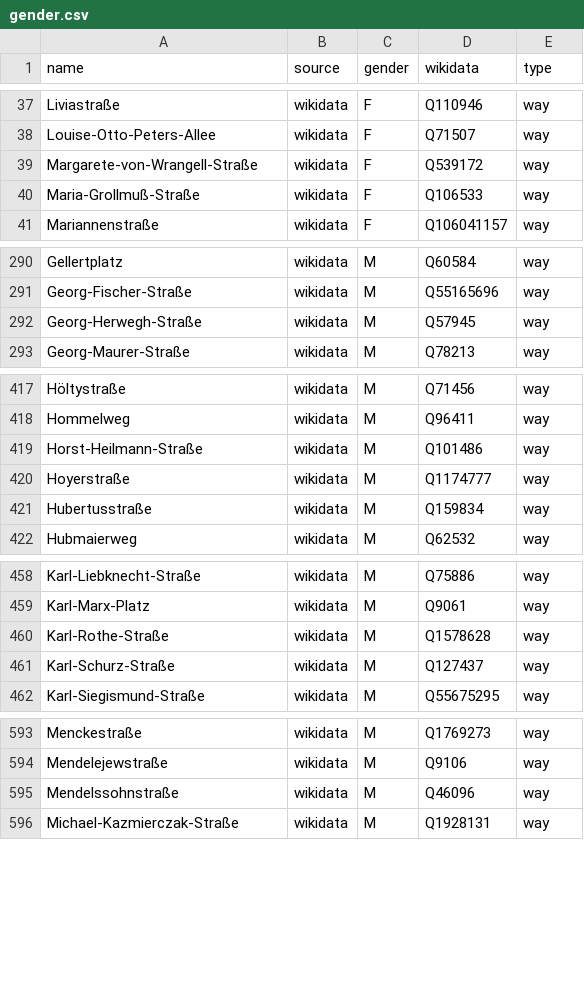
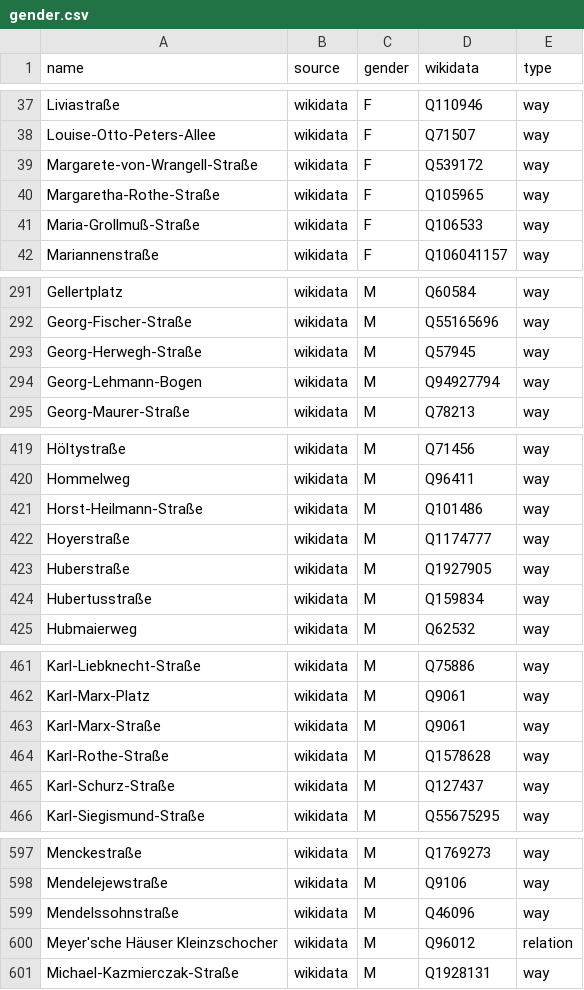
Before and after one commit to EqualStreetNames/equalstreetnames-leipzig, a CSV file: data/gender.csv, drawn as a sheet; only a part is shown, gaps mark what is left out; the diff covers the shown part only; the diff names each change by its address in the sheet, - before the commit and + after, or states it on an @@ line.

```diff
--- a/data/gender.csv
+++ b/data/gender.csv
+row 40: Margaretha-Rothe-Straße | wikidata | F | Q105965 | way
+row 294: Georg-Lehmann-Bogen | wikidata | M | Q94927794 | way
+row 423: Huberstraße | wikidata | M | Q1927905 | way
+row 463: Karl-Marx-Straße | wikidata | M | Q9061 | way
+row 600: Meyer'sche Häuser Kleinzschocher | wikidata | M | Q96012 | relation
```
Also changed, not shown: 3 added rows and 1 edited cell elsewhere in this file, data/other.csv, 4 other files.
